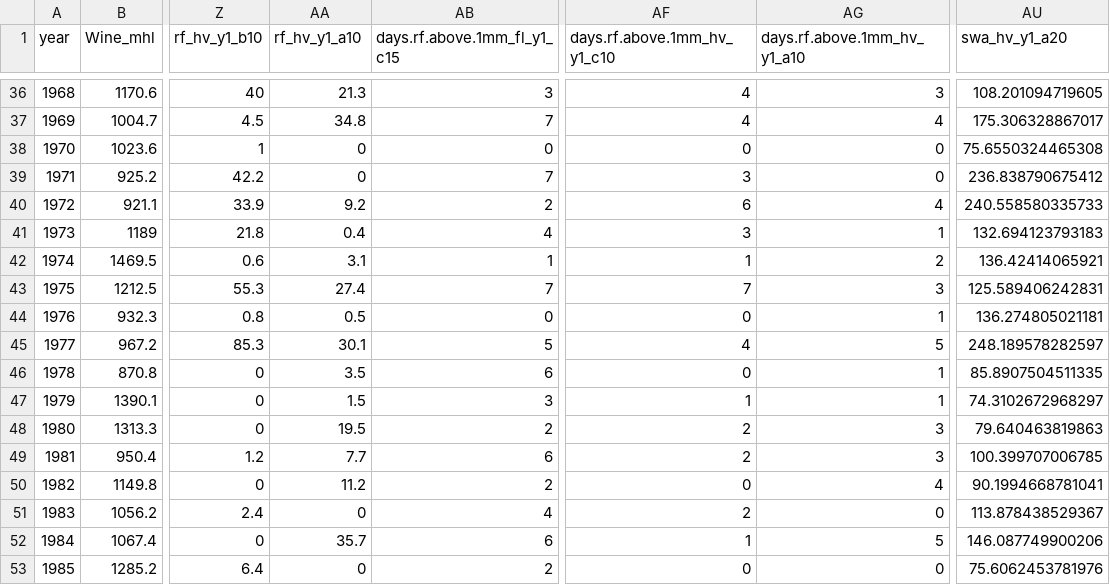
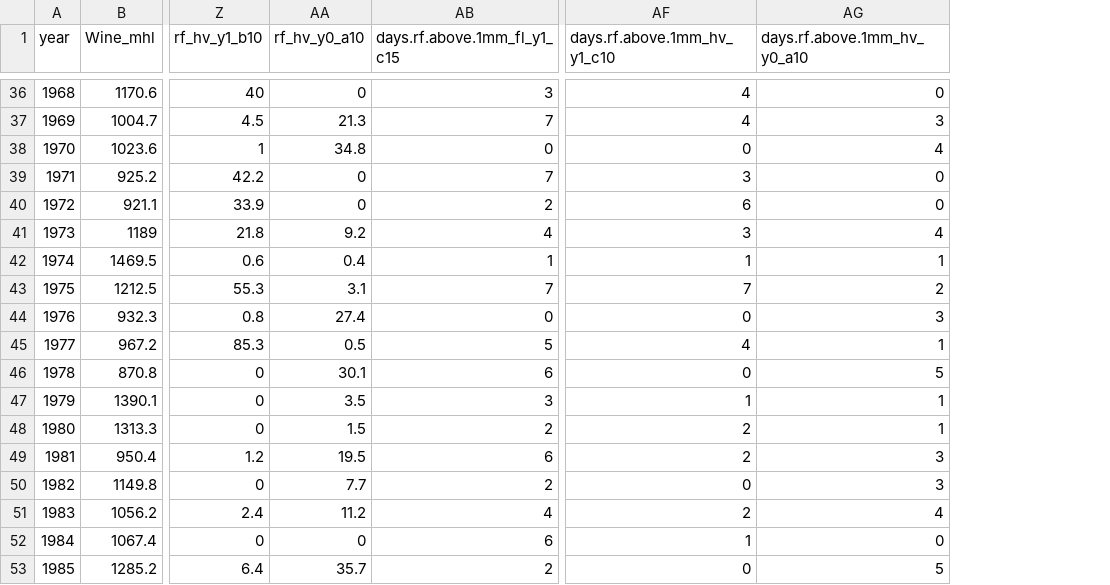
Before and after one commit to hfnogueira/feup_work, a CSV file: Thesis/data/dataPrep_cont_dataset_rdd.csv, drawn as a sheet; only a part is shown, gaps mark what is left out; the diff covers the shown part only; the diff names each change by its address in the sheet, - before the commit and + after, or states it on an @@ line.

```diff
--- a/Thesis/data/dataPrep_cont_dataset_rdd.csv
+++ b/Thesis/data/dataPrep_cont_dataset_rdd.csv
-column AU (swa_hv_y1_a20), rows 36-53: 108.201094719605 | 175.306328867017 | 75.6550324465308 | 236.838790675412 | 240.558580335733 | 132.694123793183 | 136.42414065921 | 125.589406242831 | 136.274805021181 | 248.189578282597 | 85.8907504511335 | 74.3102672968297 | 79.640463819863 | 100.399707006785 | 90.1994668781041 | 113.878438529367 | 146.087749900206 | 75.6062453781976
-AA1: rf_hv_y1_a10
+AA1: rf_hv_y0_a10
-AG1: days.rf.above.1mm_hv_y1_a10
+AG1: days.rf.above.1mm_hv_y0_a10
-AA36 (rf_hv_y0_a10): 21.3
+AA36 (rf_hv_y0_a10): 0
-AG36 (days.rf.above.1mm_hv_y0_a10): 3
+AG36 (days.rf.above.1mm_hv_y0_a10): 0
-AA37 (rf_hv_y0_a10): 34.8
+AA37 (rf_hv_y0_a10): 21.3
-AG37 (days.rf.above.1mm_hv_y0_a10): 4
+AG37 (days.rf.above.1mm_hv_y0_a10): 3
-AA38 (rf_hv_y0_a10): 0
+AA38 (rf_hv_y0_a10): 34.8
-AG38 (days.rf.above.1mm_hv_y0_a10): 0
+AG38 (days.rf.above.1mm_hv_y0_a10): 4
-AA40 (rf_hv_y0_a10): 9.2
+AA40 (rf_hv_y0_a10): 0
-AG40 (days.rf.above.1mm_hv_y0_a10): 4
+AG40 (days.rf.above.1mm_hv_y0_a10): 0
-AA41 (rf_hv_y0_a10): 0.4
+AA41 (rf_hv_y0_a10): 9.2
-AG41 (days.rf.above.1mm_hv_y0_a10): 1
+AG41 (days.rf.above.1mm_hv_y0_a10): 4
-AA42 (rf_hv_y0_a10): 3.1
+AA42 (rf_hv_y0_a10): 0.4
-AG42 (days.rf.above.1mm_hv_y0_a10): 2
+AG42 (days.rf.above.1mm_hv_y0_a10): 1
-AA43 (rf_hv_y0_a10): 27.4
+AA43 (rf_hv_y0_a10): 3.1
-AG43 (days.rf.above.1mm_hv_y0_a10): 3
+AG43 (days.rf.above.1mm_hv_y0_a10): 2
-AA44 (rf_hv_y0_a10): 0.5
+AA44 (rf_hv_y0_a10): 27.4
-AG44 (days.rf.above.1mm_hv_y0_a10): 1
+AG44 (days.rf.above.1mm_hv_y0_a10): 3
-AA45 (rf_hv_y0_a10): 30.1
+AA45 (rf_hv_y0_a10): 0.5
-AG45 (days.rf.above.1mm_hv_y0_a10): 5
+AG45 (days.rf.above.1mm_hv_y0_a10): 1
-AA46 (rf_hv_y0_a10): 3.5
+AA46 (rf_hv_y0_a10): 30.1
-AG46 (days.rf.above.1mm_hv_y0_a10): 1
+AG46 (days.rf.above.1mm_hv_y0_a10): 5
-AA47 (rf_hv_y0_a10): 1.5
+AA47 (rf_hv_y0_a10): 3.5
-AA48 (rf_hv_y0_a10): 19.5
+AA48 (rf_hv_y0_a10): 1.5
-AG48 (days.rf.above.1mm_hv_y0_a10): 3
+AG48 (days.rf.above.1mm_hv_y0_a10): 1
-AA49 (rf_hv_y0_a10): 7.7
+AA49 (rf_hv_y0_a10): 19.5
-AA50 (rf_hv_y0_a10): 11.2
+AA50 (rf_hv_y0_a10): 7.7
-AG50 (days.rf.above.1mm_hv_y0_a10): 4
+AG50 (days.rf.above.1mm_hv_y0_a10): 3
-AA51 (rf_hv_y0_a10): 0
+AA51 (rf_hv_y0_a10): 11.2
-AG51 (days.rf.above.1mm_hv_y0_a10): 0
+AG51 (days.rf.above.1mm_hv_y0_a10): 4
-AA52 (rf_hv_y0_a10): 35.7
+AA52 (rf_hv_y0_a10): 0
-AG52 (days.rf.above.1mm_hv_y0_a10): 5
+AG52 (days.rf.above.1mm_hv_y0_a10): 0
-AA53 (rf_hv_y0_a10): 0
+AA53 (rf_hv_y0_a10): 35.7
-AG53 (days.rf.above.1mm_hv_y0_a10): 0
+AG53 (days.rf.above.1mm_hv_y0_a10): 5
```
Also changed, not shown: 128 edited cells elsewhere in this file, Thesis/data/dataPrep_cont_dataset_rvv.csv, Thesis/data/dataPrep_dis_rule_dataset_rdd.csv, 24 other files.
